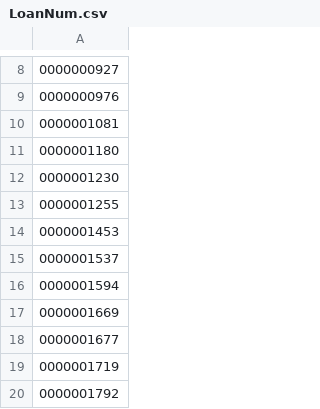
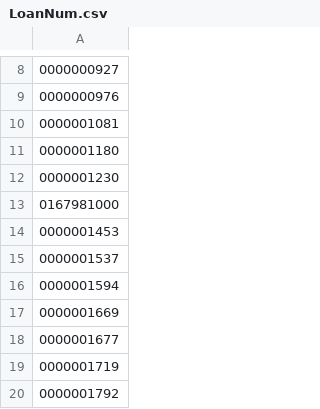
Before and after one commit to AshwinDsdev/islandapi, a CSV file: Loansphere Updated/LoanNum.csv, drawn as a sheet; only a part is shown, gaps mark what is left out.

```diff
--- a/Loansphere Updated/LoanNum.csv
+++ b/Loansphere Updated/LoanNum.csv
@@ -12,3 +12,3 @@
 "0000001230"
-"0000001255"
+"0167981000"
 "0000001453"
```
Also changed, not shown: 11 other files.
